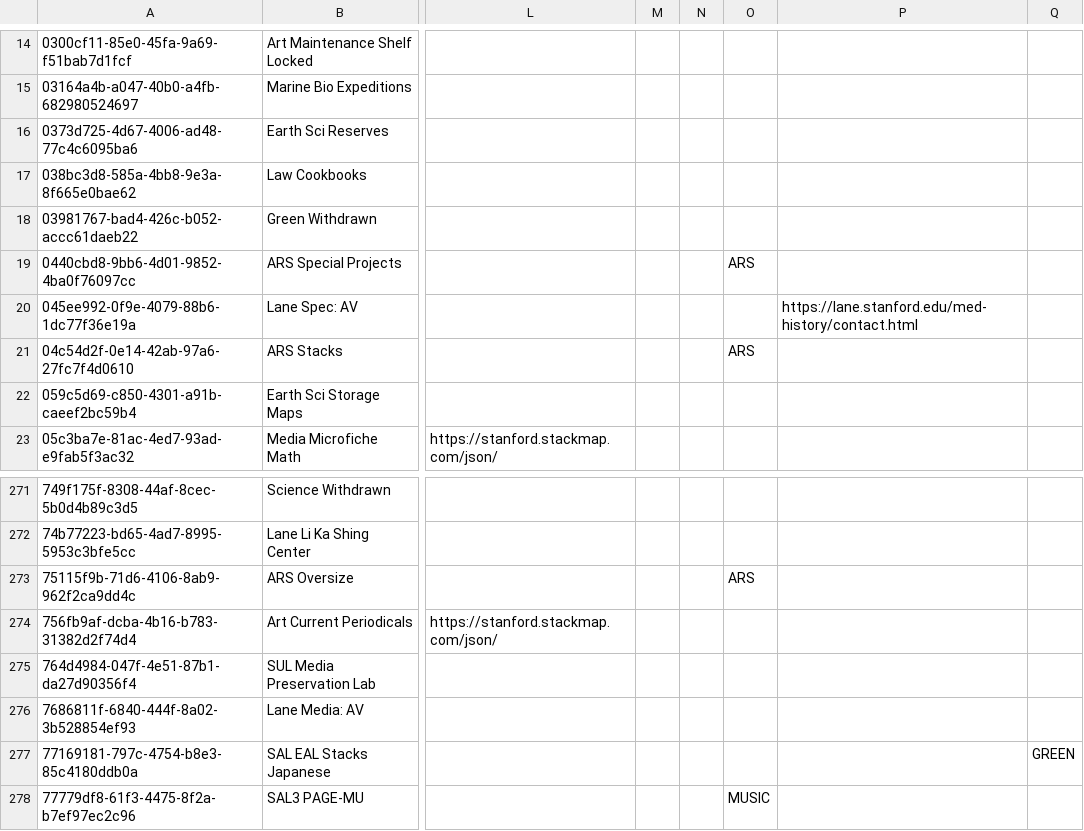
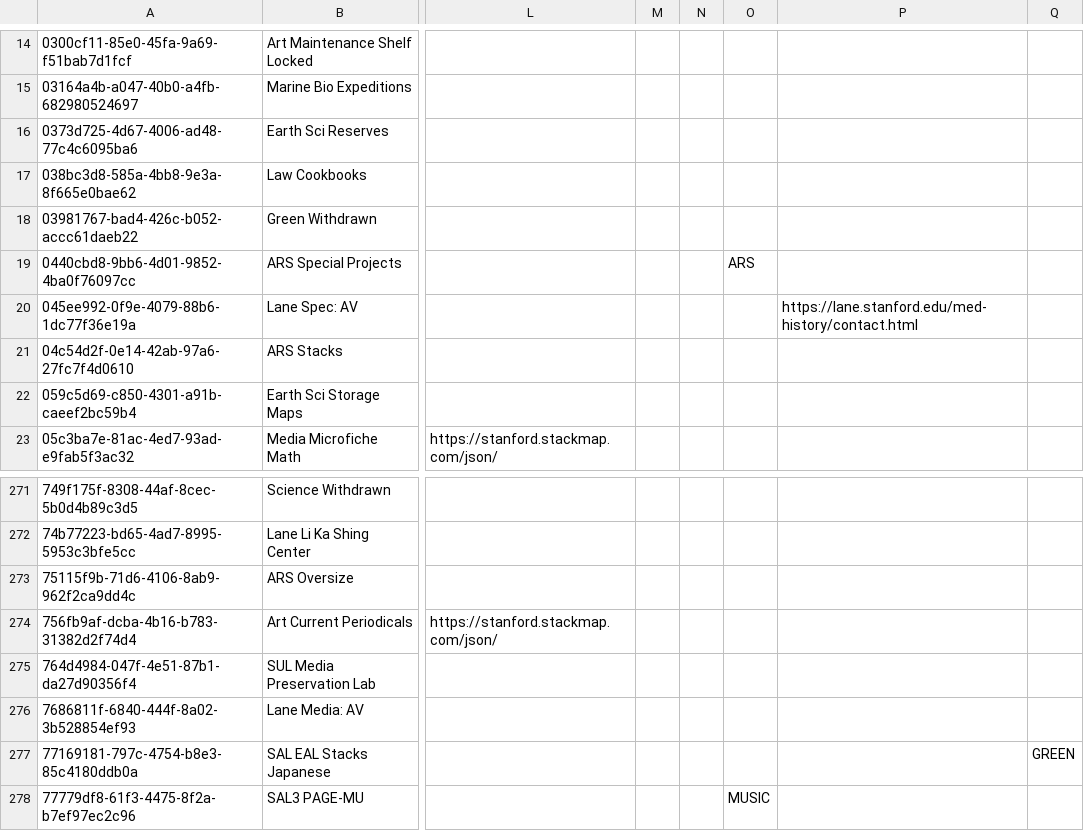
Before and after one commit to sul-dlss/SearchWorks, a CSV file: config/folio/locations.csv, drawn as a sheet; only a part is shown, gaps mark what is left out; the diff names each change by its address in the sheet, - before the commit and + after, or states it on an @@ line.

Commit message:
Update FOLIO types

```diff
--- a/config/folio/locations.csv
+++ b/config/folio/locations.csv
-O21: ARS
+O21: (empty)
-O273: ARS
+O273: (empty)
```
Also changed, not shown: 1 other file.
